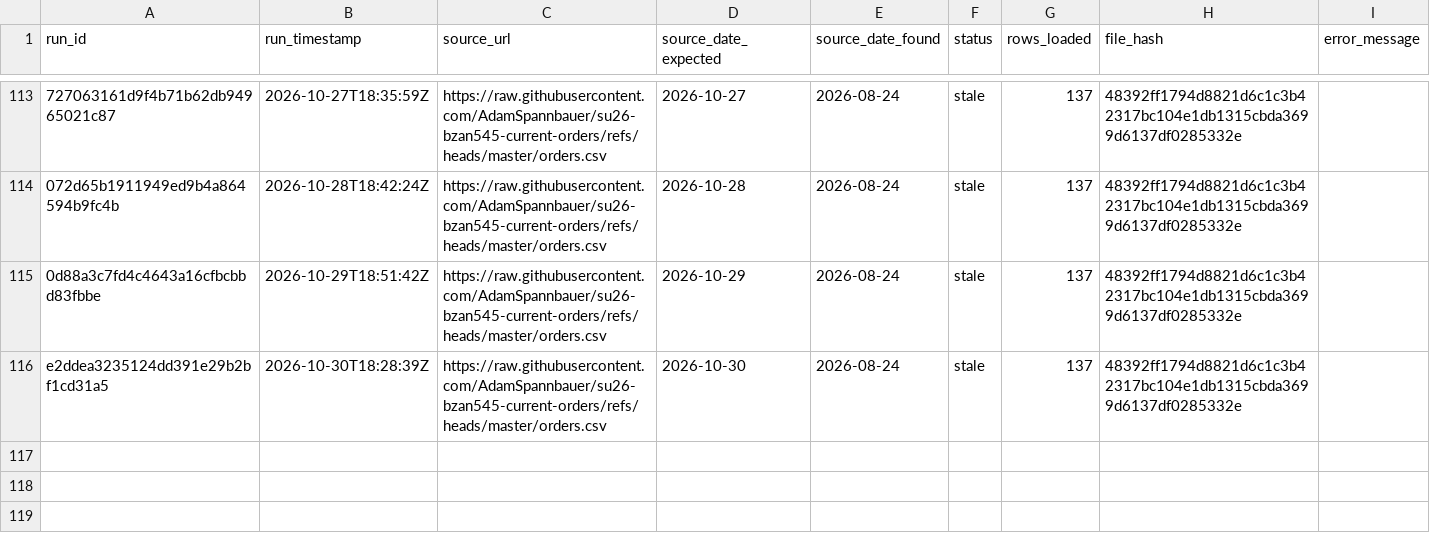
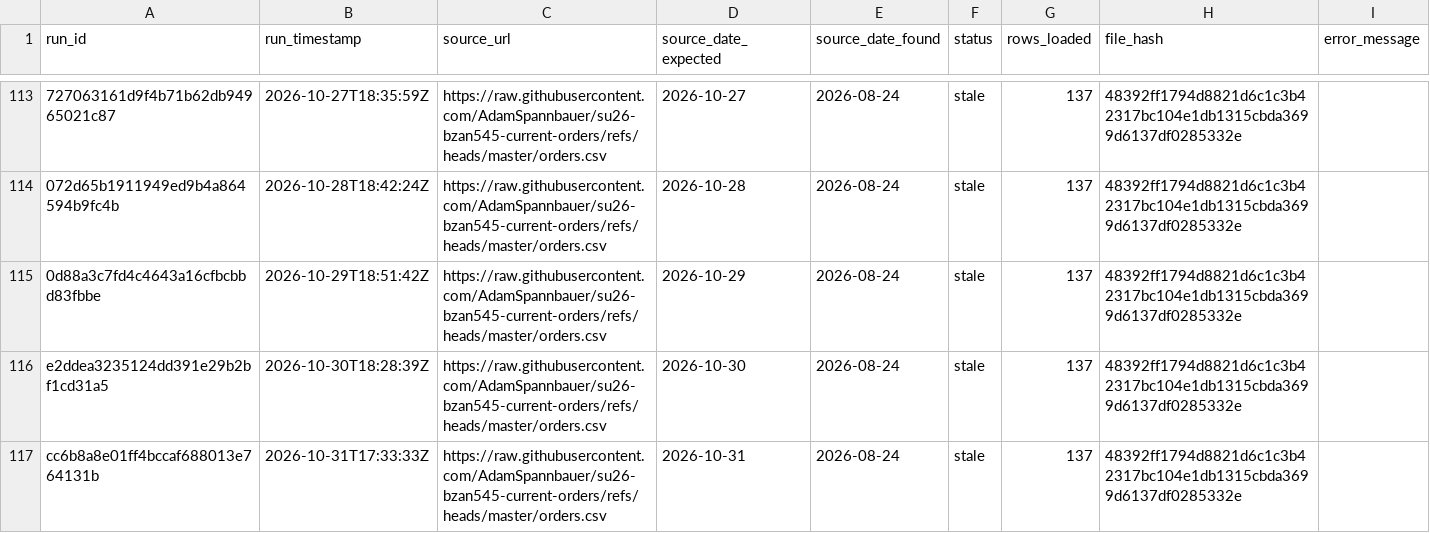
Before and after one commit to AkyuzBurhan/rocky-top-data-pipeline, a CSV file: data/ingestion_log.csv, drawn as a sheet; only a part is shown, gaps mark what is left out; the diff names each change by its address in the sheet, - before the commit and + after, or states it on an @@ line.

```diff
--- a/data/ingestion_log.csv
+++ b/data/ingestion_log.csv
+row 117: cc6b8a8e01ff4bccaf688013e764131b | 2026-10-31T17:33:33Z | https://raw.githubusercontent.com/AdamSpannbauer/su26-bzan545-current-orders/refs/heads/master/orders.csv | 2026-10-31 | 2026-08-24 | stale | 137 | 48392ff1794d8821d6c1c3b42317bc104e1db1315cbda3699d6137df0285332e
```
Also changed, not shown: 1 other file.
